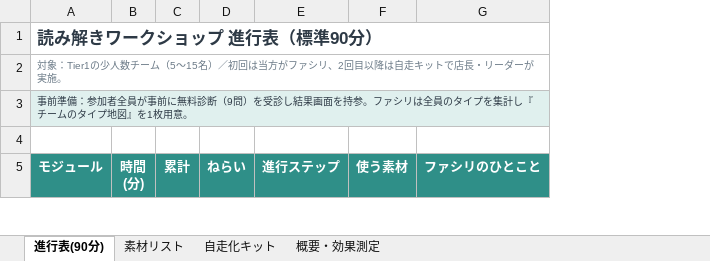
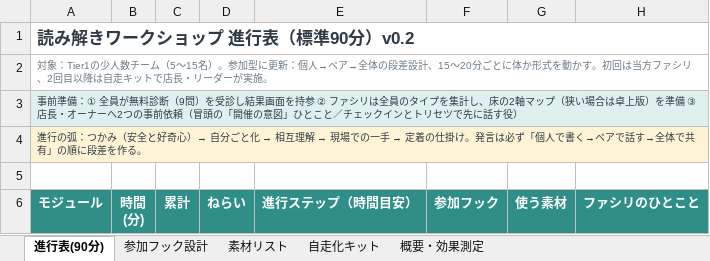
Before and after one commit to yuki-b4/work-relation-quiz, an Excel workbook: 読み解きワークショップ設計.xlsx, sheet 進行表(90分), drawn as a sheet; only a part is shown; values as stored, in another font and other column widths than the file's, no borders; removed rows and columns are numbered as before the commit, all else as after; the diff covers the shown part only; the diff names each change by its address in the sheet, - before the commit and + after, or states it on an @@ line.

```diff
--- a/読み解きワークショップ設計.xlsx (sheet 進行表(90分))
+++ b/読み解きワークショップ設計.xlsx (sheet 進行表(90分))
+sheet tab: 参加フック設計
-column E (進行ステップ), empty
+column E (進行ステップ（時間目安）), empty
+column F (参加フック), empty
-A1 (モジュール): 読み解きワークショップ 進行表（標準90分）
+A1 (モジュール): 読み解きワークショップ 進行表（標準90分）v0.2
-A2 (モジュール): …〜15名）／初回は当方がファシリ…
+A2 (モジュール): …〜15名）。参加型に更新：個人→ペア→全体の段差設計、15〜20分ごとに体か形式を動かす。初回は当方ファシリ…
-A3 (モジュール): …前準備：参加者全員が事前に無料診断（9問）を受診し結果画面を持参。ファシリは全員のタイプを集計し『チームのタイプ地図』を1枚用意。
+A3 (モジュール): …前準備：① 全員が無料診断（9問）を受診し結果画面を持参 ② ファシリは全員のタイプを集計し、床の2軸マップ（狭い場合は卓上版）を準備 ③ 店長・オーナーへ2つの事前依頼（冒頭の「開催の意図」ひとこと／チェックインとトリセツで先に話す役）
+row 4: 進行の弧：つかみ（安全と好奇心）→ 自分ごと化 → 相互理解 → 現場での一手 → 定着の仕掛け。発言は必ず「個人で書く→ペアで話す→全体で共有」の順に段差を作る。
```
Also changed, not shown: 4 added rows, 4 removed rows and 8 edited cells elsewhere in this sheet, sheet 素材リスト, sheet 概要・効果測定, sheet 自走化キット.
